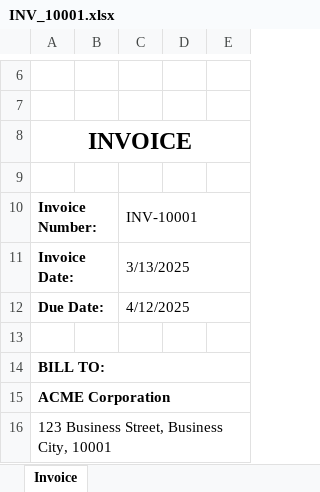
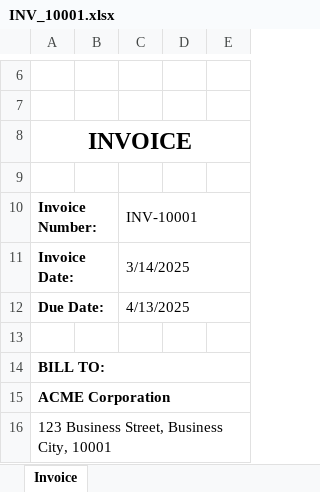
Before and after one commit to ddhuu/POC, an Excel workbook: POC/storage/invoices/INV_10001.xlsx, sheet Invoice, drawn as a sheet; only a part is shown, gaps mark what is left out; values as stored, in another font and other column widths than the file's, no borders; the diff names each change by its address in the sheet, - before the commit and + after, or states it on an @@ line.

```diff
--- a/POC/storage/invoices/INV_10001.xlsx (sheet Invoice)
+++ b/POC/storage/invoices/INV_10001.xlsx (sheet Invoice)
-C11: 3/13/2025
+C11: 3/14/2025
-C12: 4/12/2025
+C12: 4/13/2025
```
Also changed, not shown: POC/storage/invoices/INV_10002.xlsx, 3 other files.
